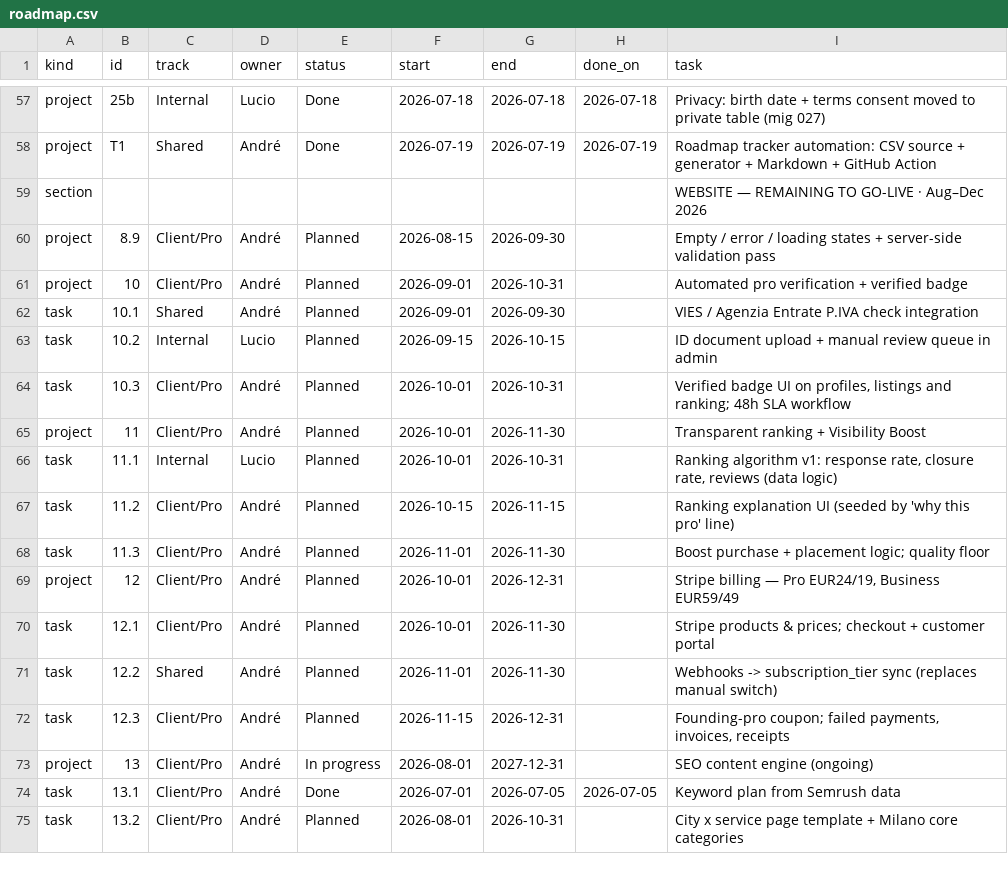
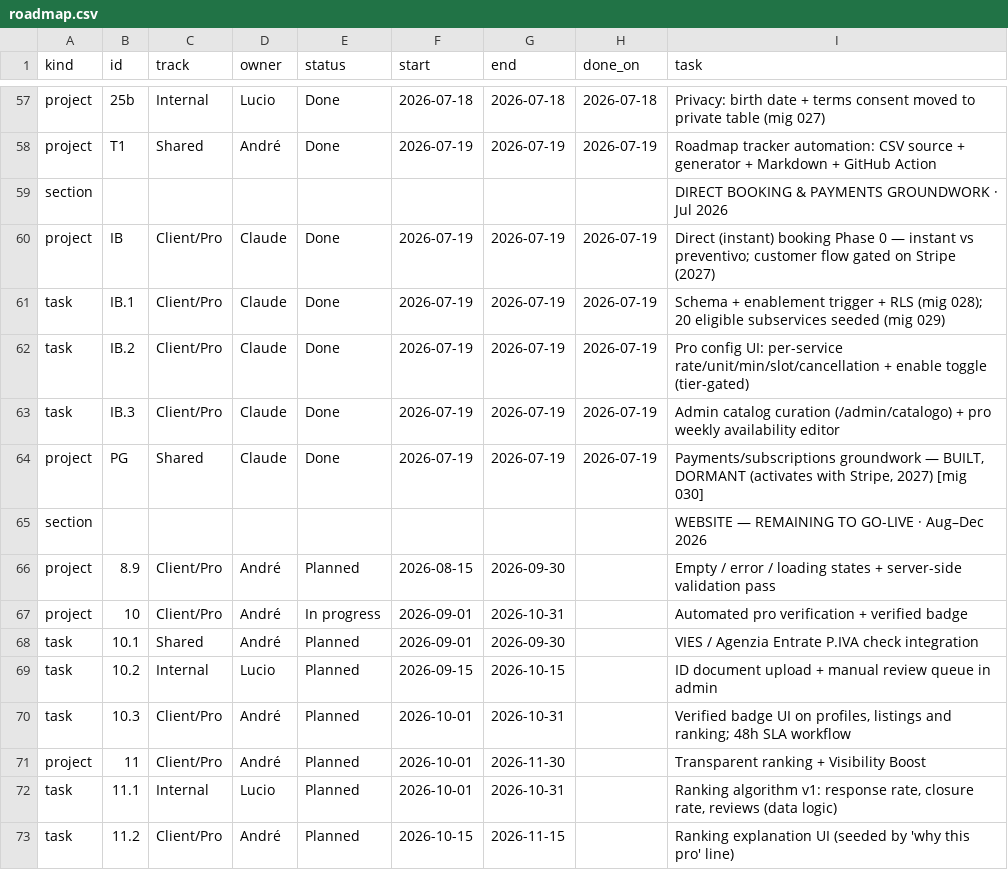
Before and after one commit to UnicorniDiBob/Bob_webapp, a CSV file: roadmap/roadmap.csv, drawn as a sheet; only a part is shown, gaps mark what is left out; the shorter side is filled out with more unchanged rows.

Commit message:
docs(roadmap): direct-booking + payments groundwork done; block 10 in progress

```diff
--- a/roadmap/roadmap.csv
+++ b/roadmap/roadmap.csv
@@ -58,5 +58,11 @@ project,25b,Internal,Lucio,Done,2026-07-18,2026-07-18,2026-07-18,Privacy: birth
 project,T1,Shared,André,Done,2026-07-19,2026-07-19,2026-07-19,Roadmap tracker automation: CSV source + generator + Markdown + GitHub Action
+section,,,,,,,,DIRECT BOOKING & PAYMENTS GROUNDWORK  ·  Jul 2026
+project,IB,Client/Pro,Claude,Done,2026-07-19,2026-07-19,2026-07-19,"Direct (instant) booking Phase 0 — instant vs preventivo; customer flow gated on Stripe (2027)"
+task,IB.1,Client/Pro,Claude,Done,2026-07-19,2026-07-19,2026-07-19,"Schema + enablement trigger + RLS (mig 028); 20 eligible subservices seeded (mig 029)"
+task,IB.2,Client/Pro,Claude,Done,2026-07-19,2026-07-19,2026-07-19,"Pro config UI: per-service rate/unit/min/slot/cancellation + enable toggle (tier-gated)"
+task,IB.3,Client/Pro,Claude,Done,2026-07-19,2026-07-19,2026-07-19,"Admin catalog curation (/admin/catalogo) + pro weekly availability editor"
+project,PG,Shared,Claude,Done,2026-07-19,2026-07-19,2026-07-19,"Payments/subscriptions groundwork — BUILT, DORMANT (activates with Stripe, 2027) [mig 030]"
 section,,,,,,,,WEBSITE — REMAINING TO GO-LIVE  ·  Aug–Dec 2026
 project,8.9,Client/Pro,André,Planned,2026-08-15,2026-09-30,,Empty / error / loading states + server-side validation pass
-project,10,Client/Pro,André,Planned,2026-09-01,2026-10-31,,Automated pro verification + verified badge
+project,10,Client/Pro,André,In progress,2026-09-01,2026-10-31,,Automated pro verification + verified badge
 task,10.1,Shared,André,Planned,2026-09-01,2026-09-30,,VIES / Agenzia Entrate P.IVA check integration
```
Also changed, not shown: 1 other file.
